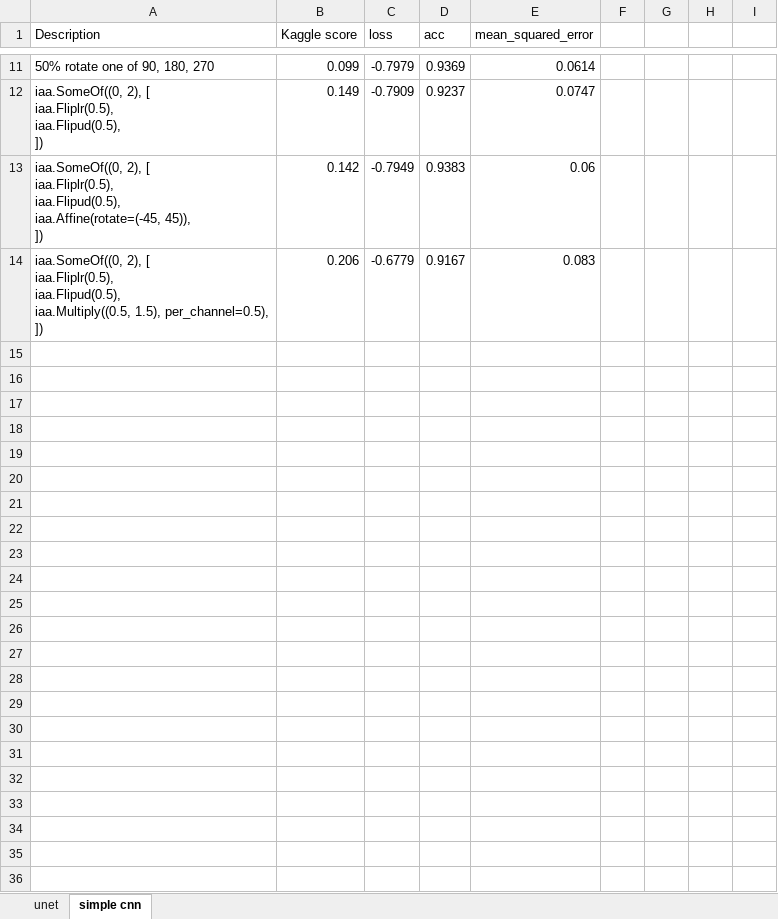
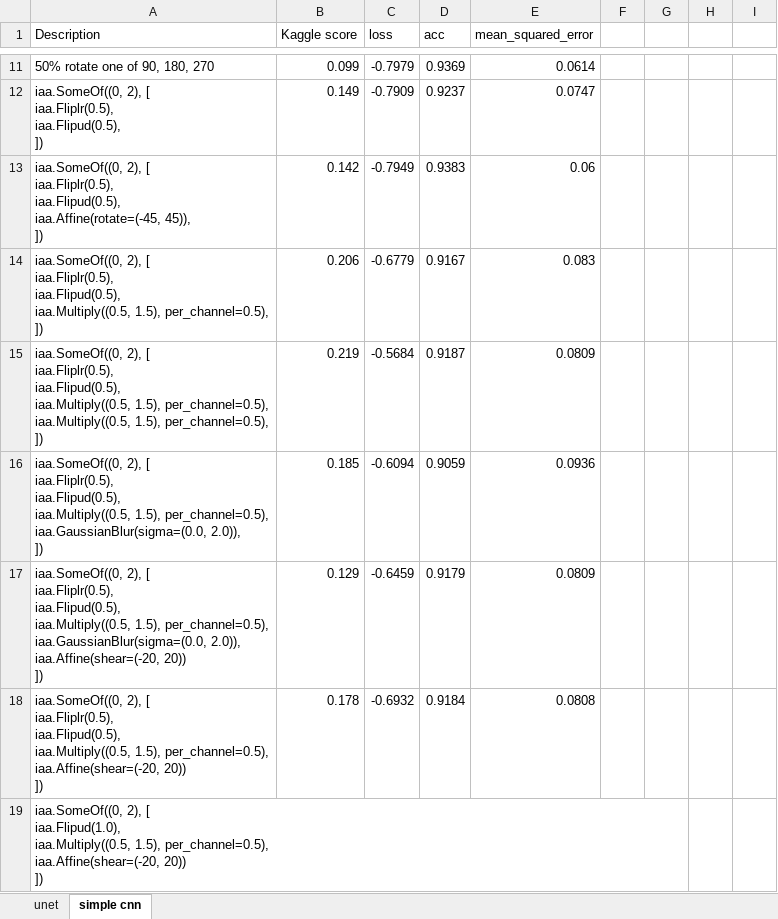
Before and after one commit to KendallPark/nuclei, an Excel workbook: data_augmentation/Augmentation Experiment Results.xlsx, sheet simple cnn, drawn as a sheet; only a part is shown, gaps mark what is left out; values as stored, in another font and other column widths than the file's, no borders; ↵ is a line break in a cell; the diff names each change by its address in the sheet, - before the commit and + after, or states it on an @@ line.

Commit message:
more experiment results

```diff
--- a/data_augmentation/Augmentation Experiment Results.xlsx (sheet simple cnn)
+++ b/data_augmentation/Augmentation Experiment Results.xlsx (sheet simple cnn)
+row 15: iaa.SomeOf((0, 2), [ ↵ iaa.Fliplr(0.5), ↵ iaa.Flipud(0.5), ↵ iaa.Multiply((0.5, 1.5), per_channel=0.5), ↵ iaa.Multiply((0.5, 1.5), per_channel=0.5), ↵ ]) | 0.219 | -0.5684 | 0.9187 | 0.0809
+row 16: iaa.SomeOf((0, 2), [ ↵ iaa.Fliplr(0.5), ↵ iaa.Flipud(0.5), ↵ iaa.Multiply((0.5, 1.5), per_channel=0.5), ↵ iaa.GaussianBlur(sigma=(0.0, 2.0)), ↵ ]) | 0.185 | -0.6094 | 0.9059 | 0.0936
+row 17: iaa.SomeOf((0, 2), [ ↵ iaa.Fliplr(0.5), ↵ iaa.Flipud(0.5), ↵ iaa.Multiply((0.5, 1.5), per_channel=0.5), ↵ iaa.GaussianBlur(sigma=(0.0, 2.0)), ↵ iaa.Affine(shear=(-20, 20)) ↵ ]) | 0.129 | -0.6459 | 0.9179 | 0.0809
+row 18: iaa.SomeOf((0, 2), [ ↵ iaa.Fliplr(0.5), ↵ iaa.Flipud(0.5), ↵ iaa.Multiply((0.5, 1.5), per_channel=0.5), ↵ iaa.Affine(shear=(-20, 20)) ↵ ]) | 0.178 | -0.6932 | 0.9184 | 0.0808
+row 19: iaa.SomeOf((0, 2), [ ↵ iaa.Flipud(1.0), ↵ iaa.Multiply((0.5, 1.5), per_channel=0.5), ↵ iaa.Affine(shear=(-20, 20)) ↵ ])
```
Also changed, not shown: sheet unet.
